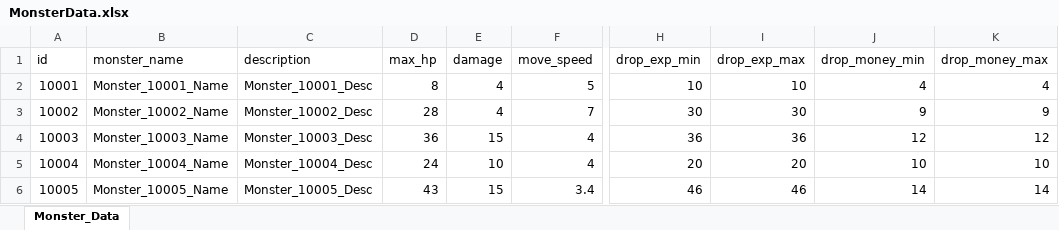
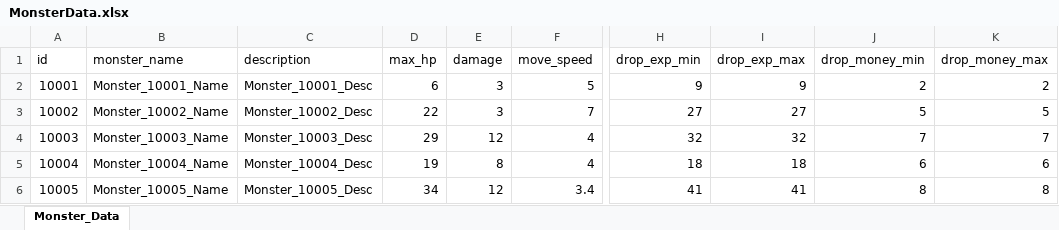
Before and after one commit to cumic06/TrainDefense, an Excel workbook: Assets/02_Resources/Data/MonsterData.xlsx, sheet Monster_Data, drawn as a sheet; only a part is shown, gaps mark what is left out; values as stored, in another font and other column widths than the file's, no borders; the diff covers the shown part only; the diff names each change by its address in the sheet, - before the commit and + after, or states it on an @@ line.

Commit message:
[Fix] 몬스터 base 스탯·성장 추가 하향
- DB.asset + MonsterData.xlsx: 16종 base 조정 — MaxHp·Damage ×0.8, DropMoney ×0.6, DropExp ×0.9(경험치는 수급 급감 방지로 소폭만)
- 02_GameScene StageManager: hpScale 0.09→0.06, attackScale 0.06→0.04 (성장 폭 추가 완화)
- spawnCount(스테이지마다 +1) 누적으로 커진 후반 물량에 맞춰 개별 스펙 완화

```diff
--- a/Assets/02_Resources/Data/MonsterData.xlsx (sheet Monster_Data)
+++ b/Assets/02_Resources/Data/MonsterData.xlsx (sheet Monster_Data)
-D2 (max_hp): 8
+D2 (max_hp): 6
-E2:E3 (damage): 4
+E2:E3 (damage): 3
-H2 (drop_exp_min): 10
+H2 (drop_exp_min): 9
-I2 (drop_exp_max): 10
+I2 (drop_exp_max): 9
-J2 (drop_money_min): 4
+J2 (drop_money_min): 2
-K2 (drop_money_max): 4
+K2 (drop_money_max): 2
-D3 (max_hp): 28
+D3 (max_hp): 22
-H3 (drop_exp_min): 30
+H3 (drop_exp_min): 27
-I3 (drop_exp_max): 30
+I3 (drop_exp_max): 27
-J3 (drop_money_min): 9
+J3 (drop_money_min): 5
-K3 (drop_money_max): 9
+K3 (drop_money_max): 5
-D4 (max_hp): 36
+D4 (max_hp): 29
-E4 (damage): 15
+E4 (damage): 12
-H4 (drop_exp_min): 36
+H4 (drop_exp_min): 32
-I4 (drop_exp_max): 36
+I4 (drop_exp_max): 32
-J4 (drop_money_min): 12
+J4 (drop_money_min): 7
-K4 (drop_money_max): 12
+K4 (drop_money_max): 7
-D5 (max_hp): 24
+D5 (max_hp): 19
-E5 (damage): 10
+E5 (damage): 8
-H5 (drop_exp_min): 20
+H5 (drop_exp_min): 18
-I5 (drop_exp_max): 20
+I5 (drop_exp_max): 18
-J5 (drop_money_min): 10
+J5 (drop_money_min): 6
-K5 (drop_money_max): 10
+K5 (drop_money_max): 6
-D6 (max_hp): 43
+D6 (max_hp): 34
-E6 (damage): 15
+E6 (damage): 12
-H6 (drop_exp_min): 46
+H6 (drop_exp_min): 41
-I6 (drop_exp_max): 46
+I6 (drop_exp_max): 41
-J6 (drop_money_min): 14
+J6 (drop_money_min): 8
-K6 (drop_money_max): 14
+K6 (drop_money_max): 8
```
Also changed, not shown: 66 edited cells elsewhere in this sheet, 2 other files.
